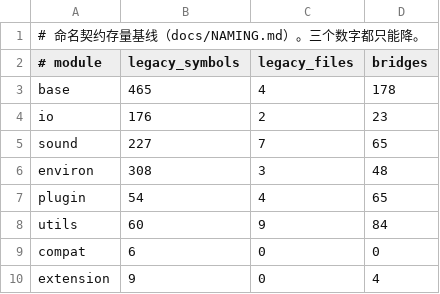
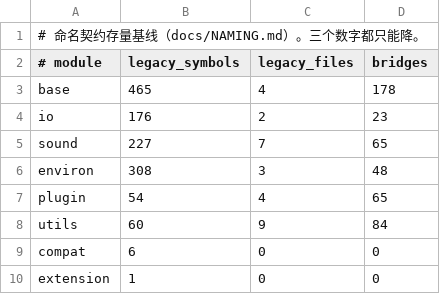
Before and after one commit to clevebitr/Krkr2Next, a TSV file: scripts/naming/baseline.tsv, drawn as a sheet.

Commit message:
chore(naming): 基线随 extension 试点下调（9 -> 1）

```diff
--- a/scripts/naming/baseline.tsv
+++ b/scripts/naming/baseline.tsv
@@ -9,2 +9,2 @@ utils	60	9	84
 compat	6	0	0
-extension	9	0	4
+extension	1	0	0
```
